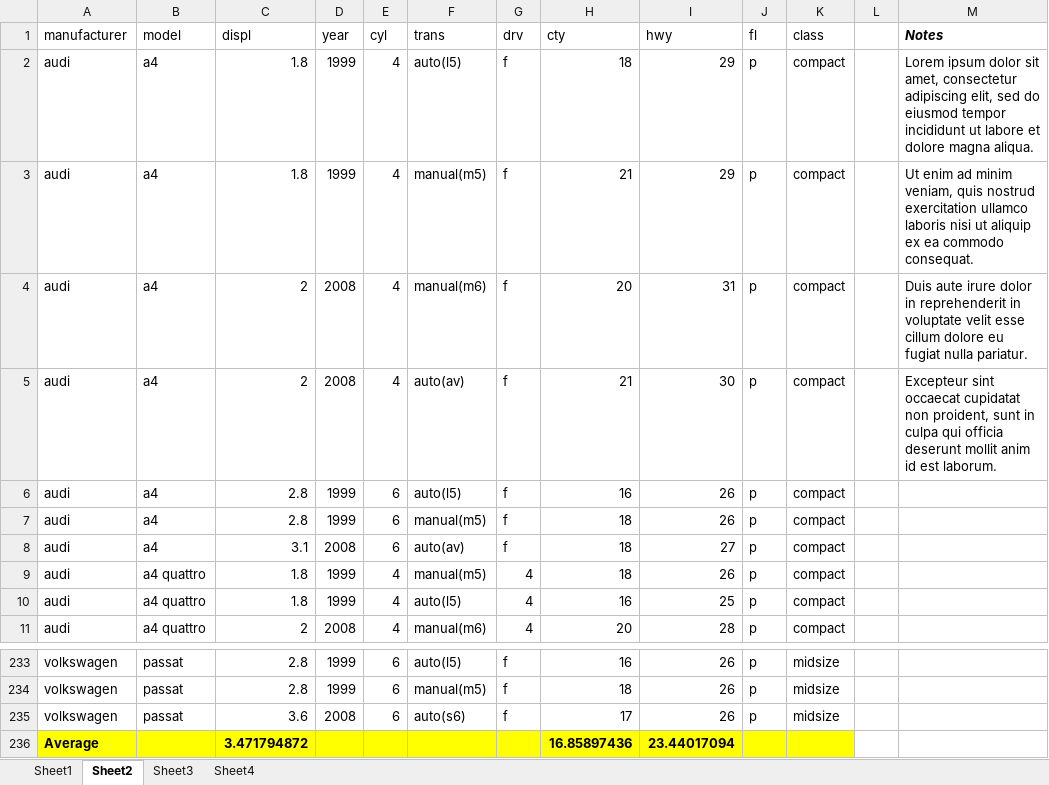
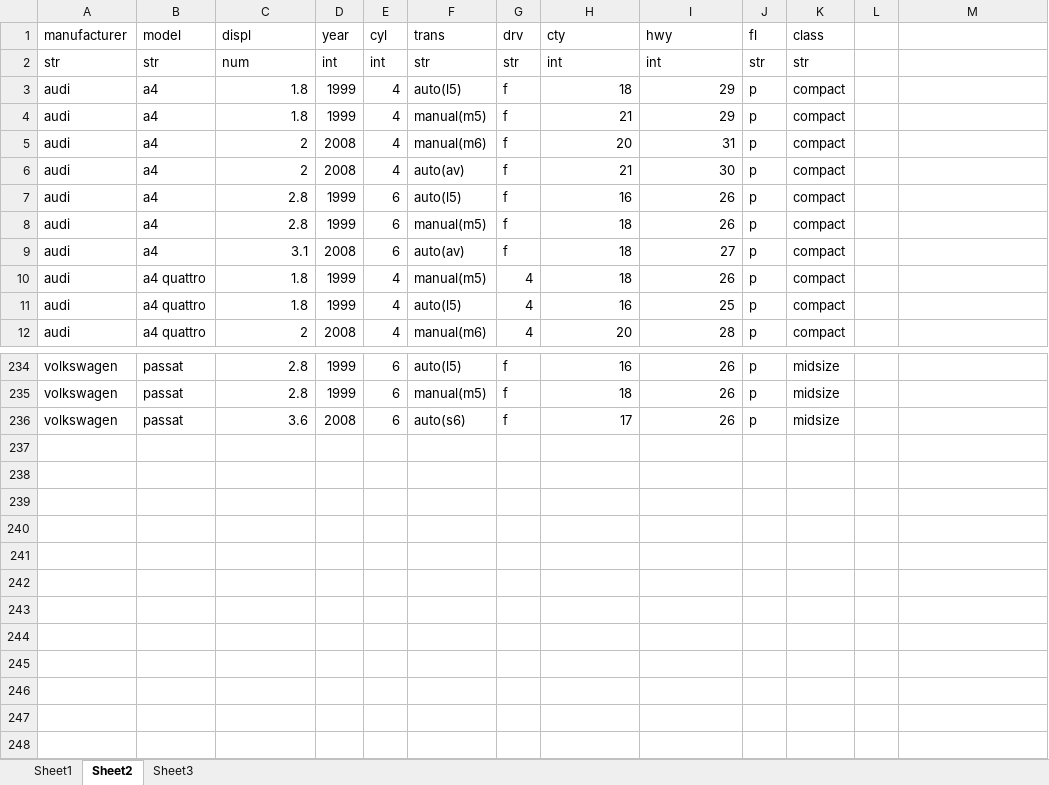
Before and after one commit to slu-dss/research-02, an Excel workbook: data/raw/mpg_messy.xlsx, sheet Sheet2, drawn as a sheet; only a part is shown, gaps mark what is left out; values as stored, in another font and other column widths than the file's, no borders; removed rows and columns are numbered as before the commit, all else as after; the diff names each change by its address in the sheet, - before the commit and + after, or states it on an @@ line.

```diff
--- a/data/raw/mpg_messy.xlsx (sheet Sheet2)
+++ b/data/raw/mpg_messy.xlsx (sheet Sheet2)
-sheet tab: Sheet4
-M1: Notes
+M1: (empty)
+row 2: str | str | num | int | int | str | str | int | int | str | str
-M3: Lorem ipsum dolor sit amet, consectetur adipiscing elit, sed do eiusmod tempor incididunt ut labore et dolore magna aliqua.
+M3: (empty)
-M4: Ut enim ad minim veniam, quis nostrud exercitation ullamco laboris nisi ut aliquip ex ea commodo consequat.
+M4: (empty)
-M5: Duis aute irure dolor in reprehenderit in voluptate velit esse cillum dolore eu fugiat nulla pariatur.
+M5: (empty)
-M6: Excepteur sint occaecat cupidatat non proident, sunt in culpa qui officia deserunt mollit anim id est laborum.
+M6: (empty)
-row 236: Average |  | 3.471794872 |  |  |  |  | 16.85897436 | 23.44017094
```
Also changed, not shown: sheet Sheet1, sheet Sheet3, 15 other files.
